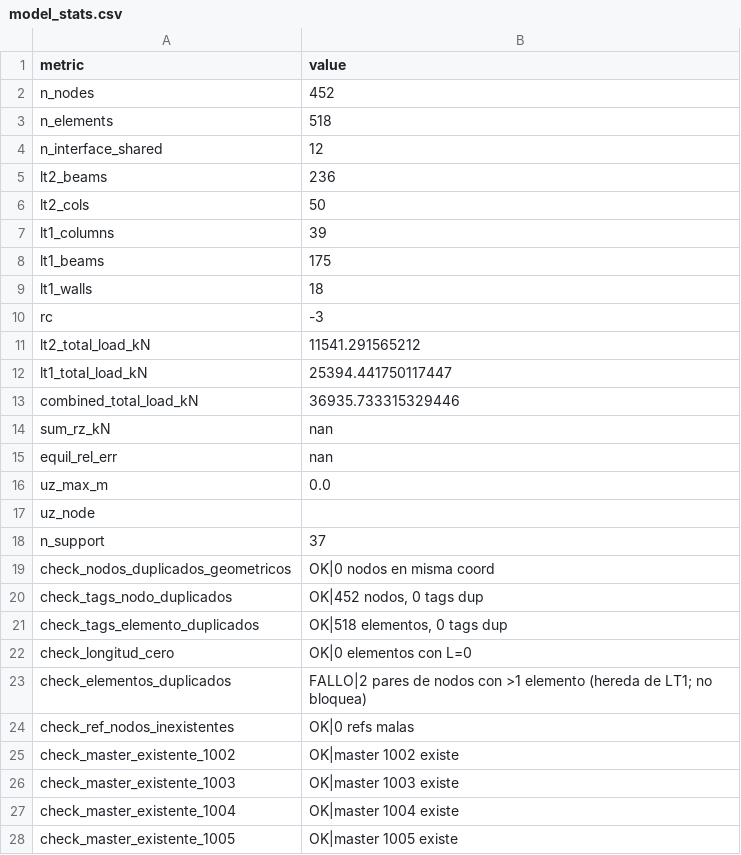
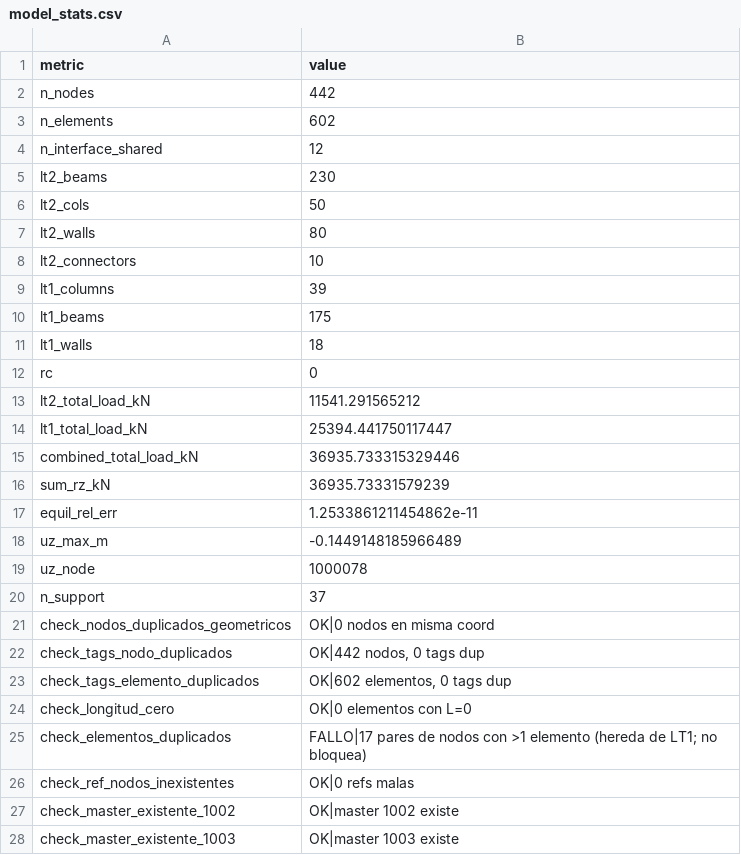
Before and after one commit to nataliapazgj/Edificio-ing, a CSV file: results/combined/model_stats.csv, drawn as a sheet; only a part is shown; the shorter side is filled out with more unchanged rows.

Commit message:
Finalize combined LT1 LT2 structural model

```diff
--- a/results/combined/model_stats.csv
+++ b/results/combined/model_stats.csv
@@ -1,7 +1,9 @@
 metric,value
-n_nodes,452
-n_elements,518
+n_nodes,442
+n_elements,602
 n_interface_shared,12
-lt2_beams,236
+lt2_beams,230
 lt2_cols,50
+lt2_walls,80
+lt2_connectors,10
 lt1_columns,39
@@ -9,3 +11,3 @@ lt1_beams,175
 lt1_walls,18
-rc,-3
+rc,0
 lt2_total_load_kN,11541.291565212
@@ -13,12 +15,12 @@ lt1_total_load_kN,25394.441750117447
 combined_total_load_kN,36935.733315329446
-sum_rz_kN,nan
-equil_rel_err,nan
-uz_max_m,0.0
-uz_node,
+sum_rz_kN,36935.73331579239
+equil_rel_err,1.2533861211454862e-11
+uz_max_m,-0.1449148185966489
+uz_node,1000078
 n_support,37
 check_nodos_duplicados_geometricos,OK|0 nodos en misma coord
-check_tags_nodo_duplicados,"OK|452 nodos, 0 tags dup"
-check_tags_elemento_duplicados,"OK|518 elementos, 0 tags dup"
+check_tags_nodo_duplicados,"OK|442 nodos, 0 tags dup"
+check_tags_elemento_duplicados,"OK|602 elementos, 0 tags dup"
 check_longitud_cero,OK|0 elementos con L=0
-check_elementos_duplicados,FALLO|2 pares de nodos con >1 elemento (hereda de LT1; no bloquea)
+check_elementos_duplicados,FALLO|17 pares de nodos con >1 elemento (hereda de LT1; no bloquea)
 check_ref_nodos_inexistentes,OK|0 refs malas
```
Also changed, not shown: 16 other files.
